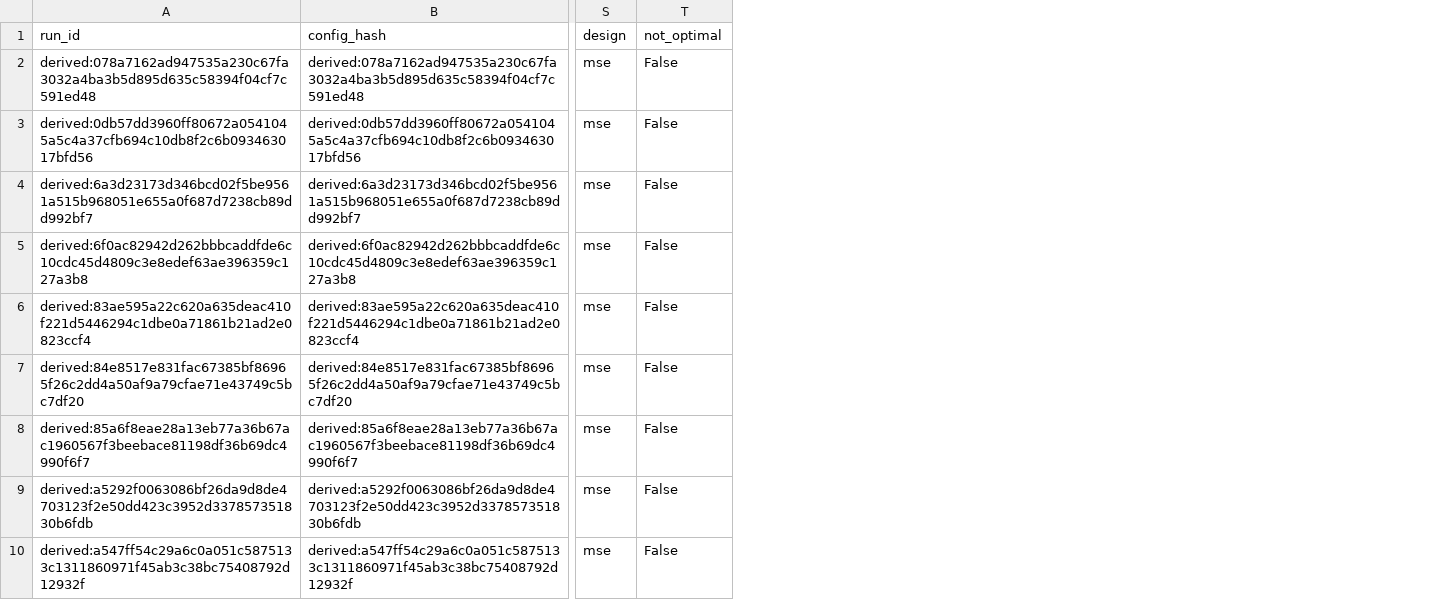
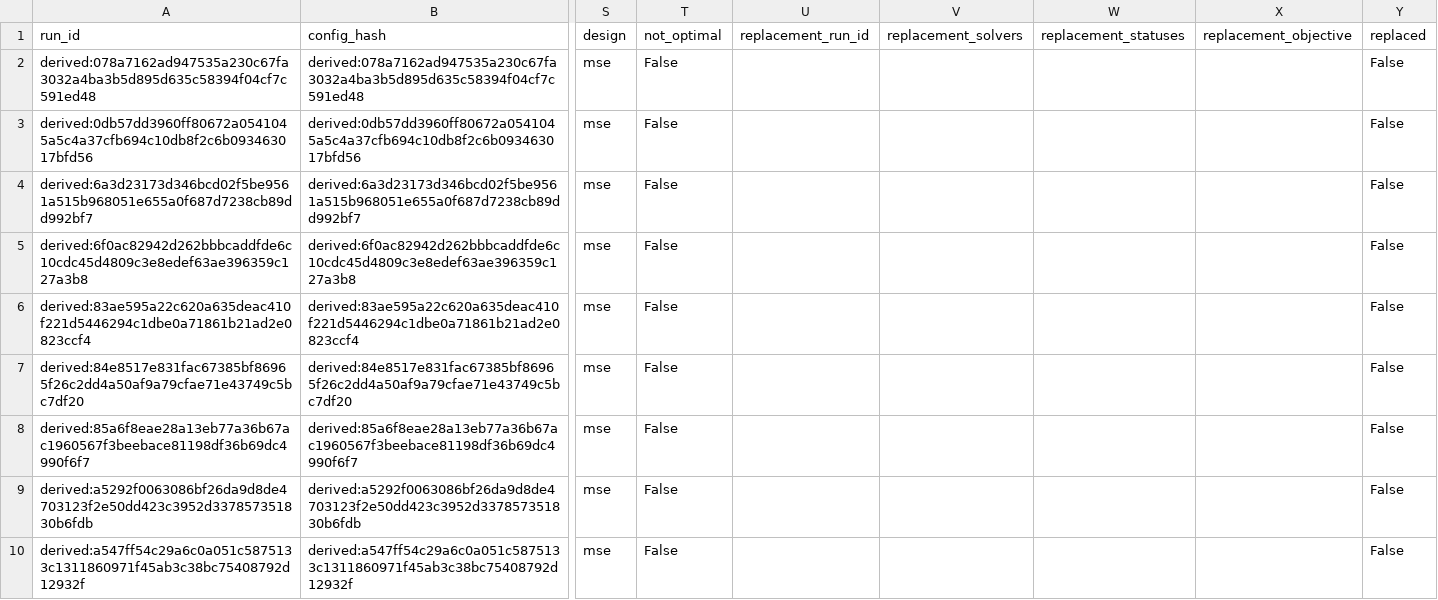
Before and after one commit to marc272/parametric-insurance-design, a CSV file: research/data/florida-rerun/solver_check.csv, drawn as a sheet; only a part is shown, gaps mark what is left out; the diff names each change by its address in the sheet, - before the commit and + after, or states it on an @@ line.

```diff
--- a/research/data/florida-rerun/solver_check.csv
+++ b/research/data/florida-rerun/solver_check.csv
+column U (replacement_run_id), empty
+column V (replacement_solvers), empty
+column W (replacement_statuses), empty
+column X (replacement_objective), empty
+column Y (replaced), rows 2-10: all False
```
Also changed, not shown: research/data/florida-rerun/contrasts_pooled.csv, research/data/florida-rerun/grid.csv, 7 other files.
